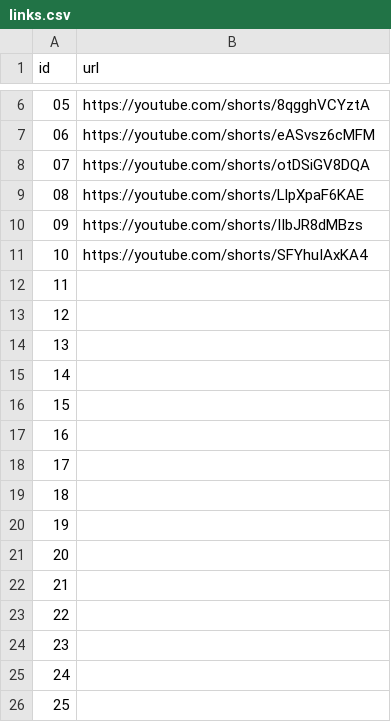
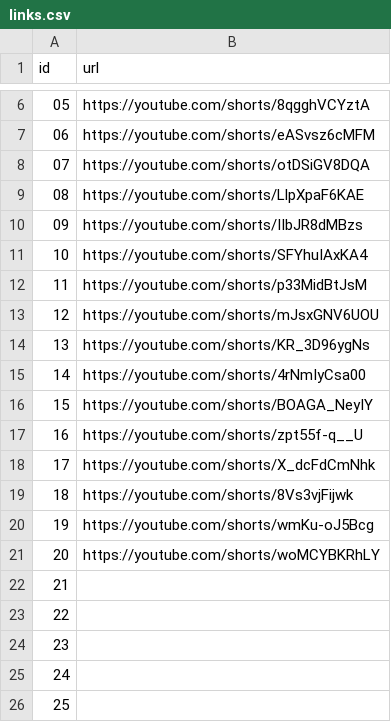
Before and after one commit to meyyup/higgsfield, a CSV file: kelime-takimyildizi/links.csv, drawn as a sheet; only a part is shown, gaps mark what is left out.

```diff
--- a/kelime-takimyildizi/links.csv
+++ b/kelime-takimyildizi/links.csv
@@ -11,12 +11,12 @@ id,url
 10,https://youtube.com/shorts/SFYhuIAxKA4
-11,
-12,
-13,
-14,
-15,
-16,
-17,
-18,
-19,
-20,
+11,https://youtube.com/shorts/p33MidBtJsM
+12,https://youtube.com/shorts/mJsxGNV6UOU
+13,https://youtube.com/shorts/KR_3D96ygNs
+14,https://youtube.com/shorts/4rNmIyCsa00
+15,https://youtube.com/shorts/BOAGA_NeyIY
+16,https://youtube.com/shorts/zpt55f-q__U
+17,https://youtube.com/shorts/X_dcFdCmNhk
+18,https://youtube.com/shorts/8Vs3vjFijwk
+19,https://youtube.com/shorts/wmKu-oJ5Bcg
+20,https://youtube.com/shorts/woMCYBKRhLY
 21,
```
Also changed, not shown: 24 other files.
